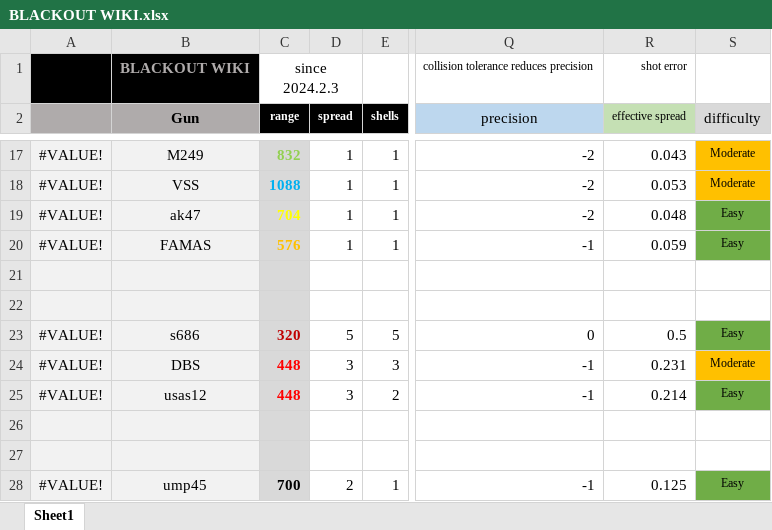
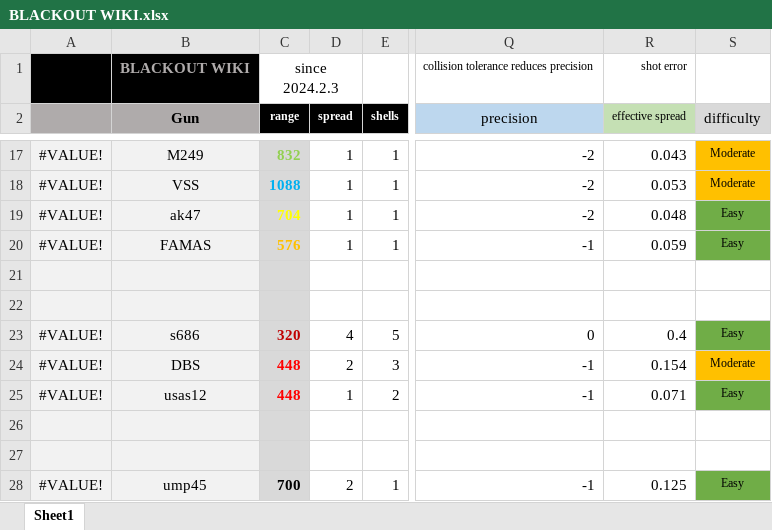
Before and after one commit to blueSparrow2000/blackout_deathmatch, an Excel workbook: BLACKOUT WIKI.xlsx, sheet Sheet1, drawn as a sheet; only a part is shown, gaps mark what is left out; values as stored, in another font and other column widths than the file's, no borders; charts and pictures not drawn; the diff names each change by its address in the sheet, - before the commit and + after, or states it on an @@ line.

Commit message:
Balance patch: extra spread when holding

```diff
--- a/BLACKOUT WIKI.xlsx (sheet Sheet1)
+++ b/BLACKOUT WIKI.xlsx (sheet Sheet1)
-D23 (spread): 5
+D23 (spread): 4
-R23 (effective spread): 0.5
+R23 (effective spread): 0.4
-D24 (spread): 3
+D24 (spread): 2
-R24 (effective spread): 0.231
+R24 (effective spread): 0.154
-D25 (spread): 3
+D25 (spread): 1
-R25 (effective spread): 0.214
+R25 (effective spread): 0.071
```
Also changed, not shown: 1 other file.
